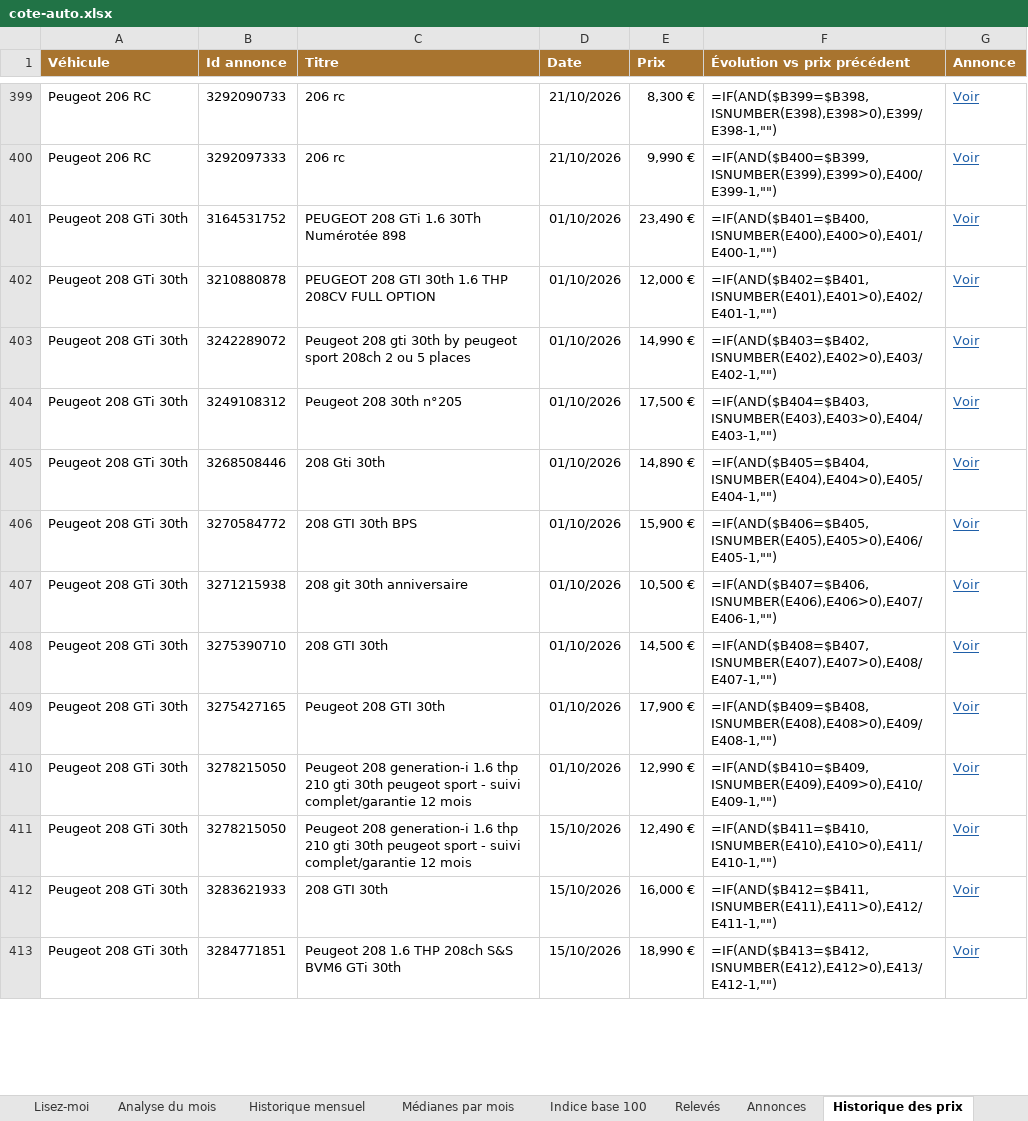
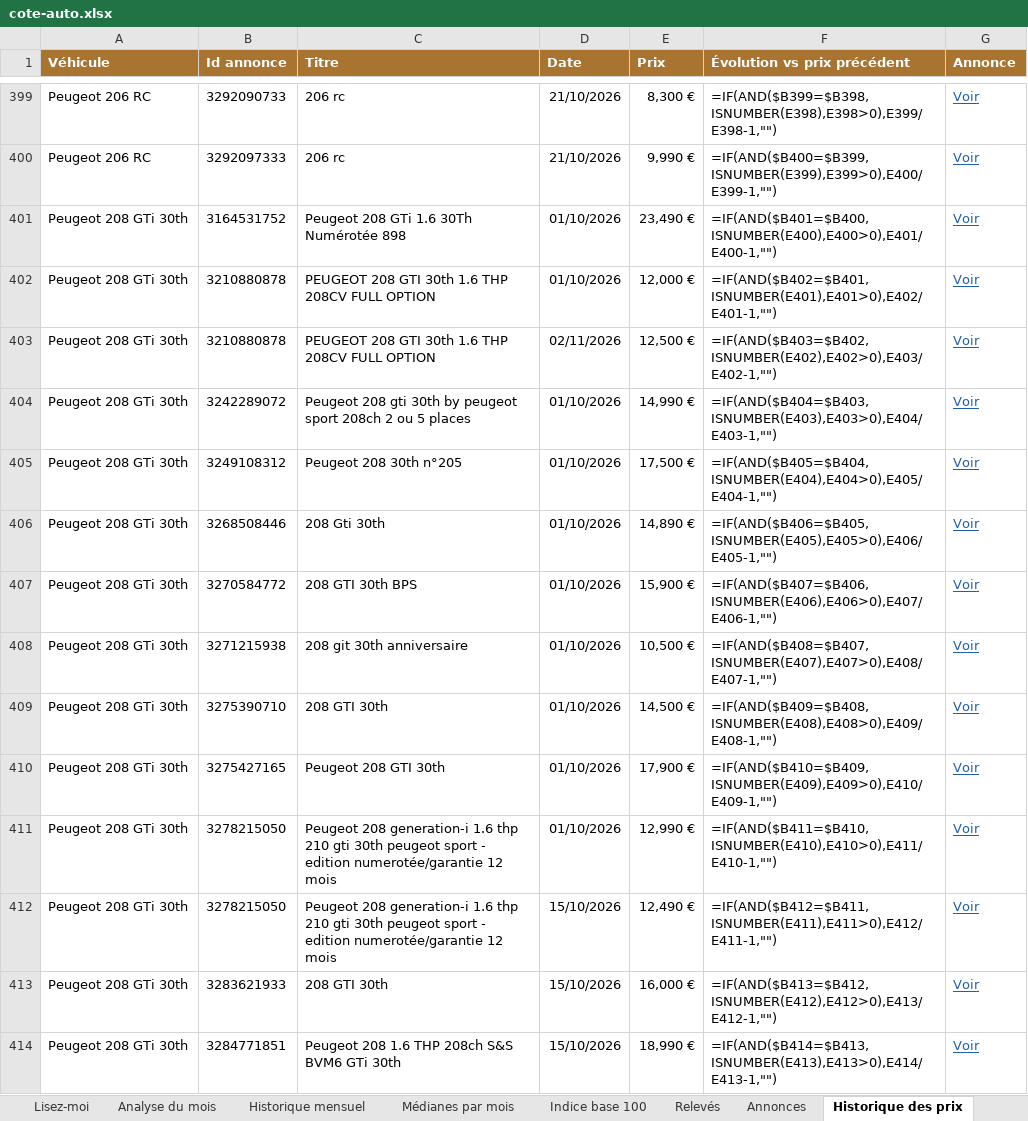
Before and after one commit to mattchampavier-ui/cote-auto, an Excel workbook: cote-auto.xlsx, sheet Historique des prix, drawn as a sheet; only a part is shown, gaps mark what is left out; values as stored, in another font and other column widths than the file's, no borders; formulas without a stored value are shown as written; addresses are those after the commit; the diff covers the shown part only; the diff names each change by its address in the sheet, - before the commit and + after, or states it on an @@ line.

```diff
--- a/cote-auto.xlsx (sheet Historique des prix)
+++ b/cote-auto.xlsx (sheet Historique des prix)
-C401 (Titre): PEUGEOT 208 GTi 1.6 30Th Numérotée 898
+C401 (Titre): Peugeot 208 GTi 1.6 30Th Numérotée 898
+row 403: Peugeot 208 GTi 30th | 3210880878 | PEUGEOT 208 GTI 30th 1.6 THP 208CV FULL OPTION | 02/11/2026 | 12,500 € | =IF(AND($B403=$B402,ISNUMBER(E402),E402>0),E403/E402-1,"") | Voir
-F404 (Évolution vs prix précédent): =IF(AND($B403=$B402,ISNUMBER(E402),E402>0),E403/E402-1,"")
+F404 (Évolution vs prix précédent): =IF(AND($B404=$B403,ISNUMBER(E403),E403>0),E404/E403-1,"")
-F405 (Évolution vs prix précédent): =IF(AND($B404=$B403,ISNUMBER(E403),E403>0),E404/E403-1,"")
+F405 (Évolution vs prix précédent): =IF(AND($B405=$B404,ISNUMBER(E404),E404>0),E405/E404-1,"")
-F406 (Évolution vs prix précédent): =IF(AND($B405=$B404,ISNUMBER(E404),E404>0),E405/E404-1,"")
+F406 (Évolution vs prix précédent): =IF(AND($B406=$B405,ISNUMBER(E405),E405>0),E406/E405-1,"")
-F407 (Évolution vs prix précédent): =IF(AND($B406=$B405,ISNUMBER(E405),E405>0),E406/E405-1,"")
+F407 (Évolution vs prix précédent): =IF(AND($B407=$B406,ISNUMBER(E406),E406>0),E407/E406-1,"")
-F408 (Évolution vs prix précédent): =IF(AND($B407=$B406,ISNUMBER(E406),E406>0),E407/E406-1,"")
+F408 (Évolution vs prix précédent): =IF(AND($B408=$B407,ISNUMBER(E407),E407>0),E408/E407-1,"")
-F409 (Évolution vs prix précédent): =IF(AND($B408=$B407,ISNUMBER(E407),E407>0),E408/E407-1,"")
+F409 (Évolution vs prix précédent): =IF(AND($B409=$B408,ISNUMBER(E408),E408>0),E409/E408-1,"")
-F410 (Évolution vs prix précédent): =IF(AND($B409=$B408,ISNUMBER(E408),E408>0),E409/E408-1,"")
+F410 (Évolution vs prix précédent): =IF(AND($B410=$B409,ISNUMBER(E409),E409>0),E410/E409-1,"")
-C411:C412 (Titre): …sport - suivi complet/garantie 12 mois
+C411:C412 (Titre): …sport - edition numerotée/garantie 12 mois
-F411 (Évolution vs prix précédent): =IF(AND($B410=$B409,ISNUMBER(E409),E409>0),E410/E409-1,"")
+F411 (Évolution vs prix précédent): =IF(AND($B411=$B410,ISNUMBER(E410),E410>0),E411/E410-1,"")
-F412 (Évolution vs prix précédent): =IF(AND($B411=$B410,ISNUMBER(E410),E410>0),E411/E410-1,"")
+F412 (Évolution vs prix précédent): =IF(AND($B412=$B411,ISNUMBER(E411),E411>0),E412/E411-1,"")
-F413 (Évolution vs prix précédent): =IF(AND($B412=$B411,ISNUMBER(E411),E411>0),E412/E411-1,"")
+F413 (Évolution vs prix précédent): =IF(AND($B413=$B412,ISNUMBER(E412),E412>0),E413/E412-1,"")
-F414 (Évolution vs prix précédent): =IF(AND($B413=$B412,ISNUMBER(E412),E412>0),E413/E412-1,"")
+F414 (Évolution vs prix précédent): =IF(AND($B414=$B413,ISNUMBER(E413),E413>0),E414/E413-1,"")
```
Also changed, not shown: 430 edited cells elsewhere in this sheet, sheet Annonces, sheet Historique mensuel, sheet Bonnes affaires, sheet Médianes par mois, sheet Relevés, sheet Analyse du mois, 2 more sheets, charts or pictures, 2 other files.
